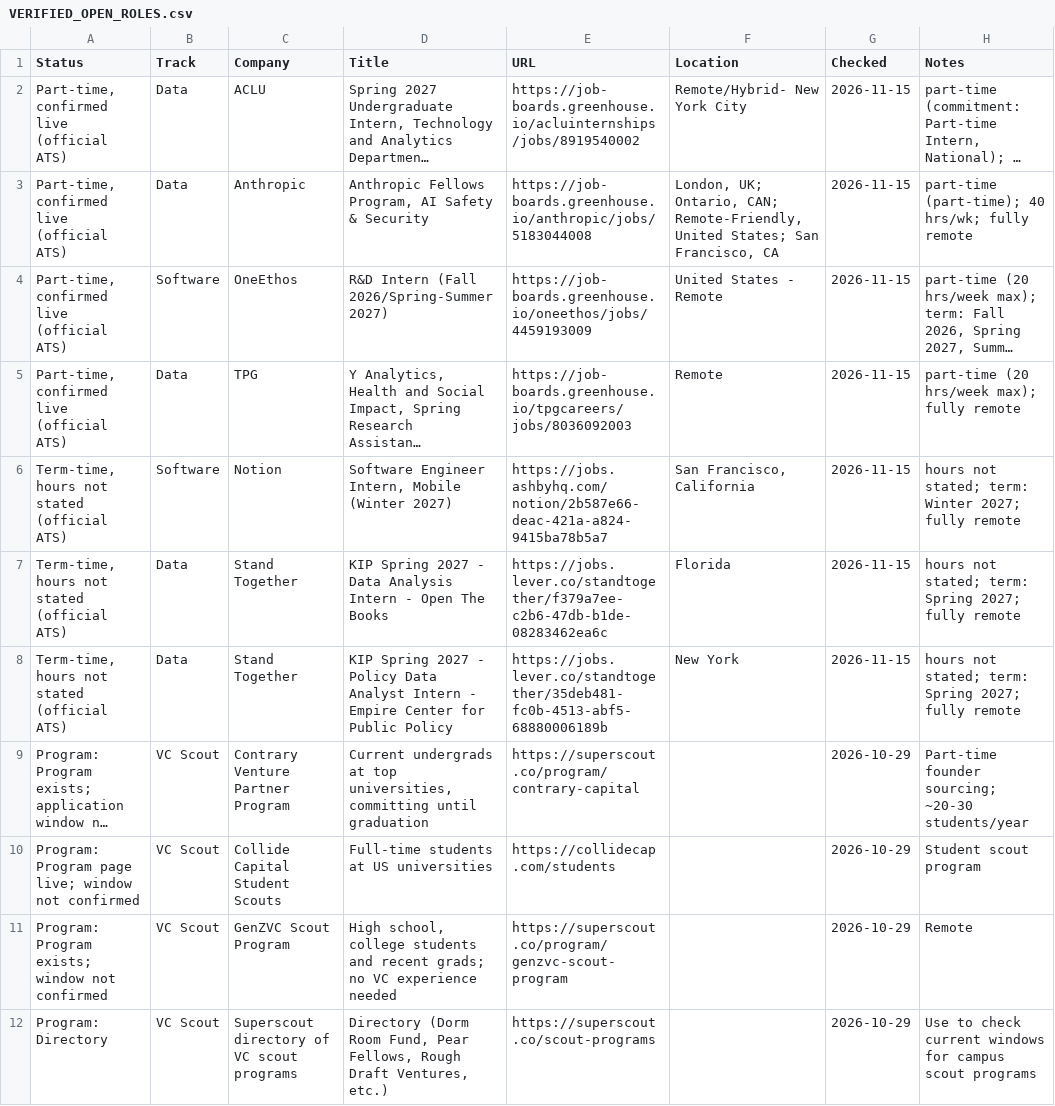
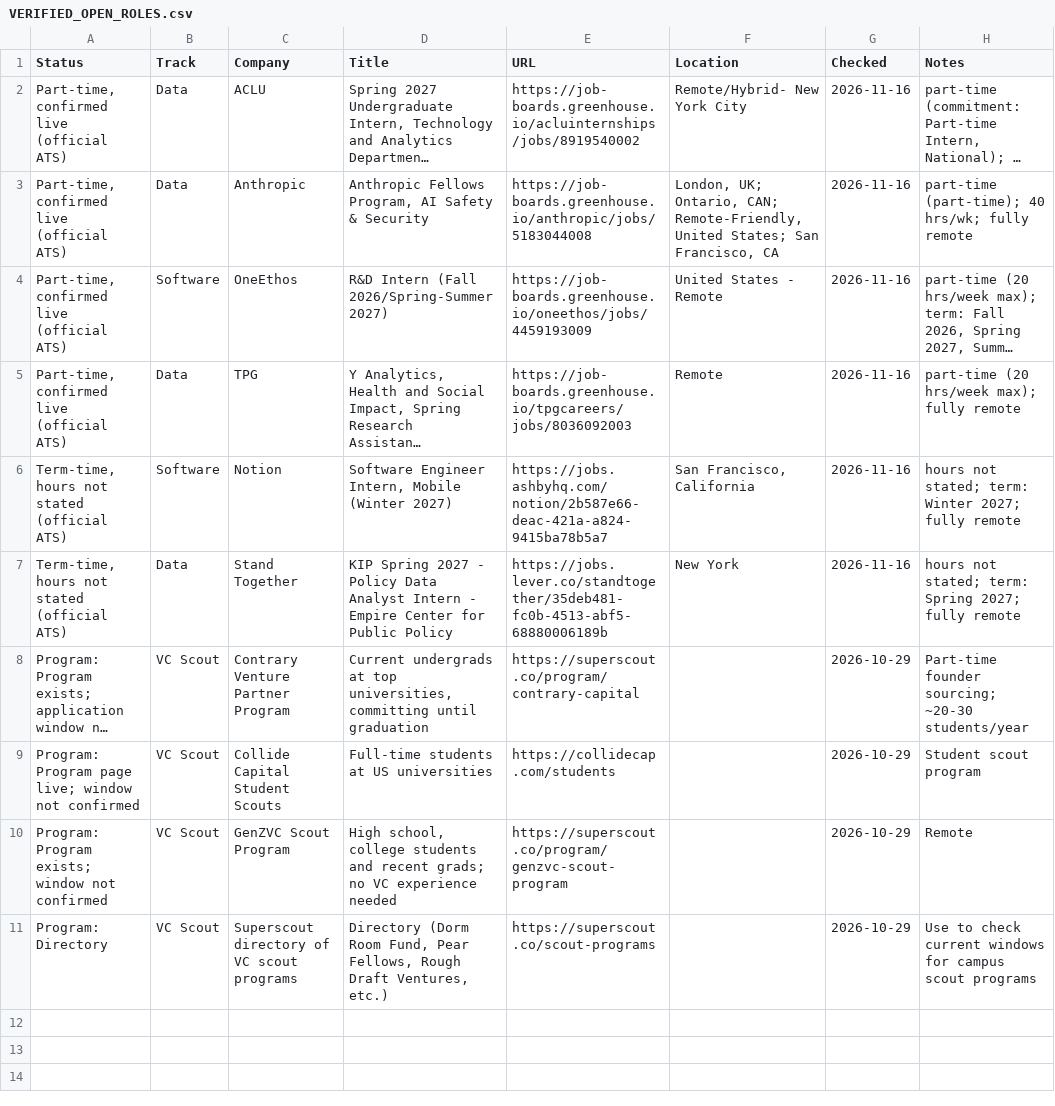
Before and after one commit to Jiang6082/PTS, a CSV file: reports/VERIFIED_OPEN_ROLES.csv, drawn as a sheet; long unchanged cells end in …; removed rows and columns are numbered as before the commit, all else as after; the diff names each change by its address in the sheet, - before the commit and + after, or states it on an @@ line.

```diff
--- a/reports/VERIFIED_OPEN_ROLES.csv
+++ b/reports/VERIFIED_OPEN_ROLES.csv
-G2:G6 (Checked): 2026-11-15
+G2:G6 (Checked): 2026-11-16
-row 7: Term-time, hours not stated (official ATS) | Data | Stand Together | KIP Spring 2027 - Data Analysis Intern - Open The Books | https://jobs.lever.co/standtogether/f379a7ee-c2b6-47db-b1de-08283462ea6c | Florida | 2026-11-15 | hours not stated; term: Spring 2027; fully remote
-G7 (Checked): 2026-11-15
+G7 (Checked): 2026-11-16
```
Also changed, not shown: reports/pts_roles_scan.csv, reports/pts_roles_scan_v2.csv, 17 other files.
